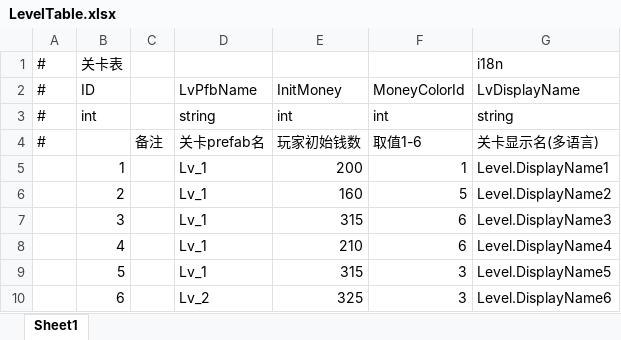
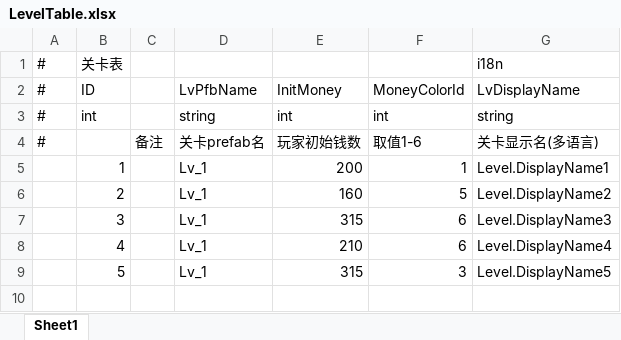
Before and after one commit to ZhaoLiang-Git/GF_X_Game, an Excel workbook: AAAGameData/DataTables/LevelTable.xlsx, sheet Sheet1, drawn as a sheet; values as stored, in another font and other column widths than the file's, no borders; the diff names each change by its address in the sheet, - before the commit and + after, or states it on an @@ line.

```diff
--- a/AAAGameData/DataTables/LevelTable.xlsx (sheet Sheet1)
+++ b/AAAGameData/DataTables/LevelTable.xlsx (sheet Sheet1)
-row 10:  | 6 |  | Lv_2 | 325 | 3 | Level.DisplayName6
```
Also changed, not shown: AAAGameData/DataTables/CombatUnitTable.xlsx, 52 other files.
